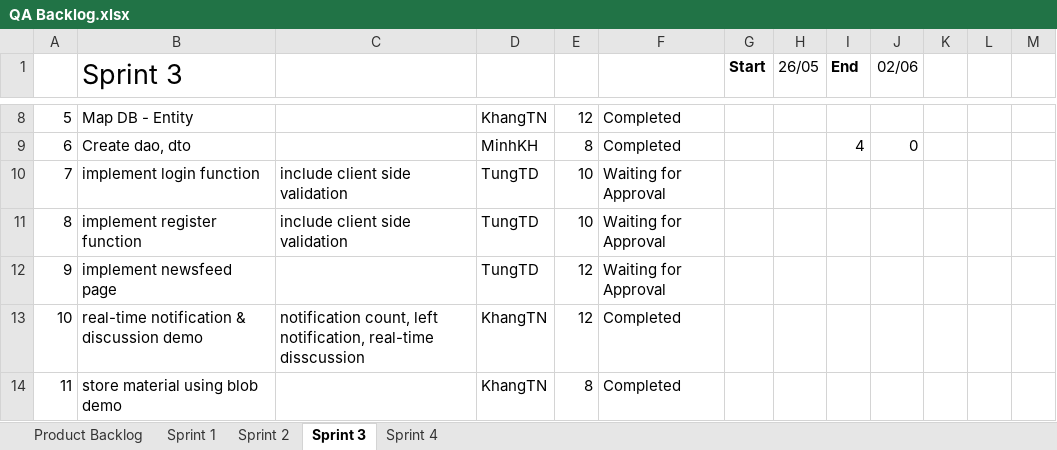
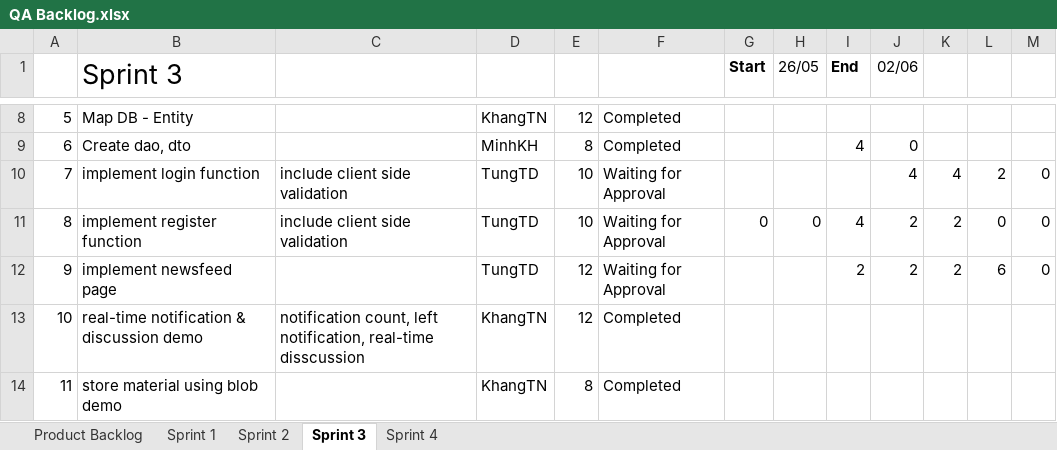
Before and after one commit to CapstoneTeam11/Document, an Excel workbook: QA Backlog.xlsx, sheet Sprint 3, drawn as a sheet; only a part is shown, gaps mark what is left out; values as stored, in another font and other column widths than the file's, no borders; charts and pictures not drawn; the diff names each change by its address in the sheet, - before the commit and + after, or states it on an @@ line.

Commit message:
update process task

```diff
--- a/QA Backlog.xlsx (sheet Sprint 3)
+++ b/QA Backlog.xlsx (sheet Sprint 3)
-J10 (02/06): (empty)
+J10 (02/06): 4
-K10: (empty)
+K10: 4
-L10: (empty)
+L10: 2
-M10:M12: (empty)
+M10:M12: 0
-G11 (Start): (empty)
+G11 (Start): 0
-H11 (26/05): (empty)
+H11 (26/05): 0
-I11 (End): (empty)
+I11 (End): 4
-J11:J12 (02/06): (empty)
+J11:J12 (02/06): 2
-K11:K12: (empty)
+K11:K12: 2
-L11: (empty)
+L11: 0
-I12 (End): (empty)
+I12 (End): 2
-L12: (empty)
+L12: 6
```
Also changed, not shown: charts or pictures.
